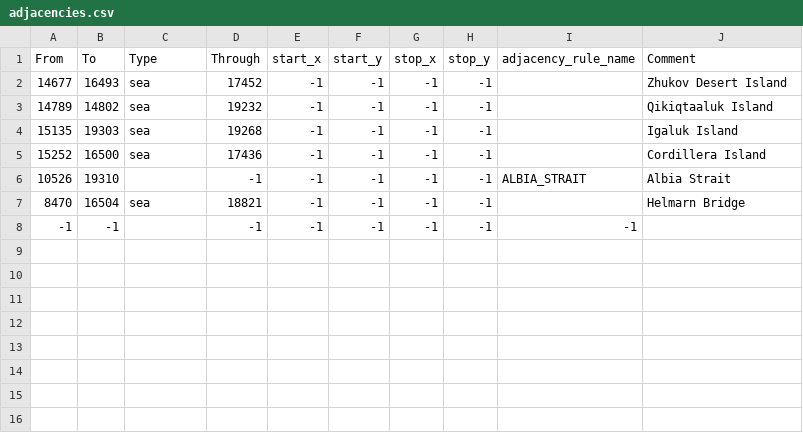
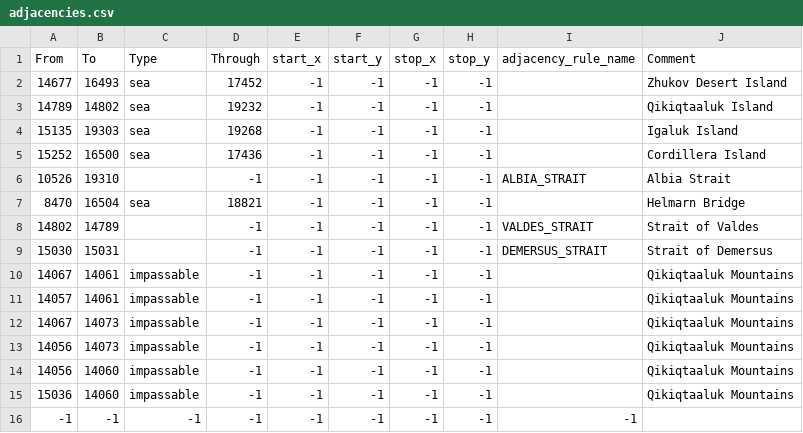
Before and after one commit to hoi4-modding-den/Dens-Fantasy-World, a CSV file: map/adjacencies.csv, drawn as a sheet.

```diff
--- a/map/adjacencies.csv
+++ b/map/adjacencies.csv
@@ -7,2 +7,10 @@ From;To;Type;Through;start_x;start_y;stop_x;stop_y;adjacency_rule_name;Comment
 8470;16504;sea;18821;-1;-1;-1;-1;;Helmarn Bridge
--1;-1;;-1;-1;-1;-1;-1;-1
+14802;14789;;-1;-1;-1;-1;-1;VALDES_STRAIT;Strait of Valdes
+15030;15031;;-1;-1;-1;-1;-1;DEMERSUS_STRAIT;Strait of Demersus
+14067;14061;impassable;-1;-1;-1;-1;-1;;Qikiqtaaluk Mountains
+14057;14061;impassable;-1;-1;-1;-1;-1;;Qikiqtaaluk Mountains
+14067;14073;impassable;-1;-1;-1;-1;-1;;Qikiqtaaluk Mountains
+14056;14073;impassable;-1;-1;-1;-1;-1;;Qikiqtaaluk Mountains
+14056;14060;impassable;-1;-1;-1;-1;-1;;Qikiqtaaluk Mountains
+15036;14060;impassable;-1;-1;-1;-1;-1;;Qikiqtaaluk Mountains
+-1;-1;-1;-1;-1;-1;-1;-1;-1
```
Also changed, not shown: 26 other files.
